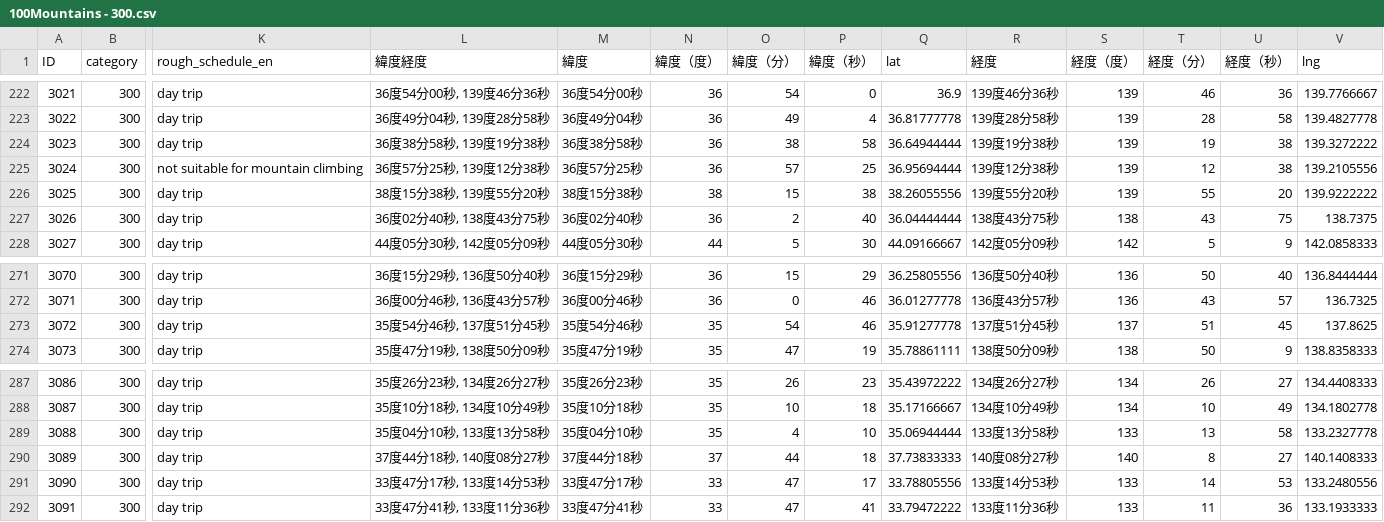
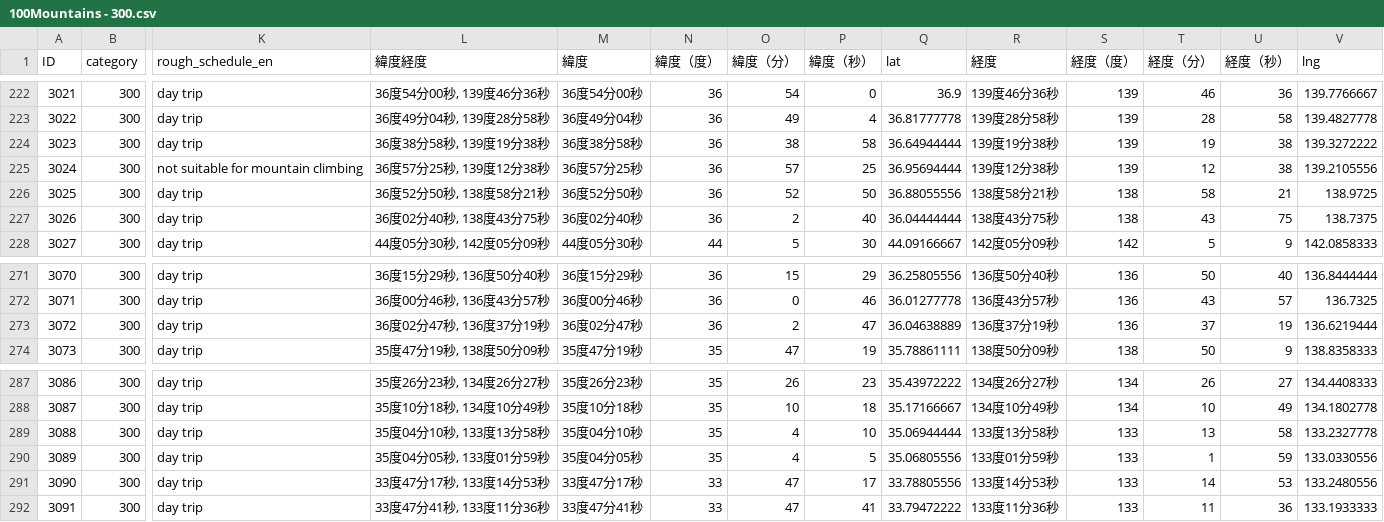
Before and after one commit to t29mato/peak-a-boo, a CSV file: src/assets/100Mountains - 300.csv, drawn as a sheet; only a part is shown, gaps mark what is left out; the diff covers the shown part only; the diff names each change by its address in the sheet, - before the commit and + after, or states it on an @@ line.

```diff
--- a/src/assets/100Mountains - 300.csv
+++ b/src/assets/100Mountains - 300.csv
-L226 (緯度経度): 38度15分38秒, 139度55分20秒
+L226 (緯度経度): 36度52分50秒, 138度58分21秒
-M226 (緯度): 38度15分38秒
+M226 (緯度): 36度52分50秒
-N226 (緯度（度）): 38
+N226 (緯度（度）): 36
-O226 (緯度（分）): 15
+O226 (緯度（分）): 52
-P226 (緯度（秒）): 38
+P226 (緯度（秒）): 50
-Q226 (lat): 38.26055556
+Q226 (lat): 36.88055556
-R226 (経度): 139度55分20秒
+R226 (経度): 138度58分21秒
-S226 (経度（度）): 139
+S226 (経度（度）): 138
-T226 (経度（分）): 55
+T226 (経度（分）): 58
-U226 (経度（秒）): 20
+U226 (経度（秒）): 21
-V226 (lng): 139.9222222
+V226 (lng): 138.9725
-L273 (緯度経度): 35度54分46秒, 137度51分45秒
+L273 (緯度経度): 36度02分47秒, 136度37分19秒
-M273 (緯度): 35度54分46秒
+M273 (緯度): 36度02分47秒
-N273 (緯度（度）): 35
+N273 (緯度（度）): 36
-O273 (緯度（分）): 54
+O273 (緯度（分）): 2
-P273 (緯度（秒）): 46
+P273 (緯度（秒）): 47
-Q273 (lat): 35.91277778
+Q273 (lat): 36.04638889
-R273 (経度): 137度51分45秒
+R273 (経度): 136度37分19秒
-S273 (経度（度）): 137
+S273 (経度（度）): 136
-T273 (経度（分）): 51
+T273 (経度（分）): 37
-U273 (経度（秒）): 45
+U273 (経度（秒）): 19
-V273 (lng): 137.8625
+V273 (lng): 136.6219444
-L290 (緯度経度): 37度44分18秒, 140度08分27秒
+L290 (緯度経度): 35度04分05秒, 133度01分59秒
-M290 (緯度): 37度44分18秒
+M290 (緯度): 35度04分05秒
-N290 (緯度（度）): 37
+N290 (緯度（度）): 35
-O290 (緯度（分）): 44
+O290 (緯度（分）): 4
-P290 (緯度（秒）): 18
+P290 (緯度（秒）): 5
-Q290 (lat): 37.73833333
+Q290 (lat): 35.06805556
-R290 (経度): 140度08分27秒
+R290 (経度): 133度01分59秒
-S290 (経度（度）): 140
+S290 (経度（度）): 133
-T290 (経度（分）): 8
+T290 (経度（分）): 1
-U290 (経度（秒）): 27
+U290 (経度（秒）): 59
-V290 (lng): 140.1408333
+V290 (lng): 133.0330556
```
Also changed, not shown: 43 edited cells elsewhere in this file, 1 other file.
